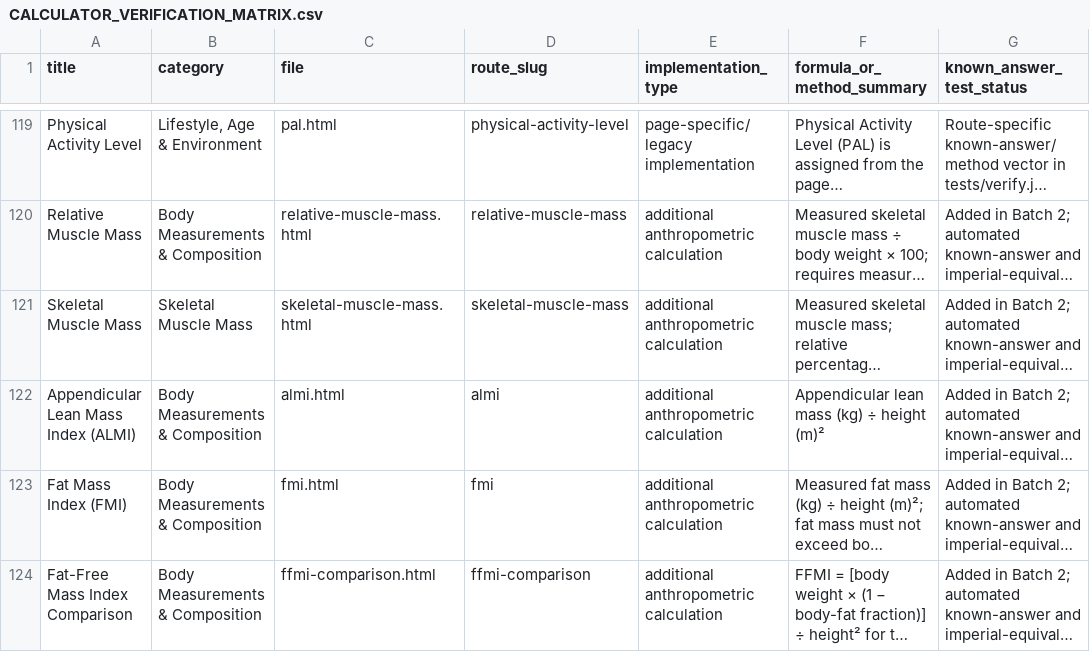
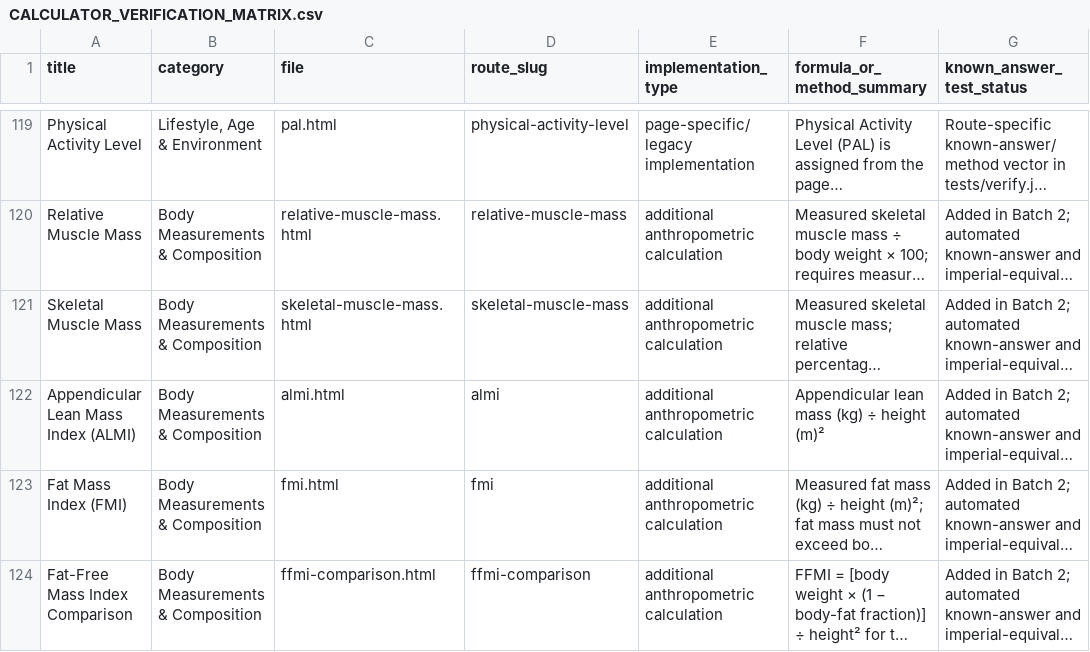
Before and after one commit to clerfit/Clerfit, a CSV file: CALCULATOR_VERIFICATION_MATRIX.csv, drawn as a sheet; only a part is shown, gaps mark what is left out; long unchanged cells end in …; the diff names each change by its address in the sheet, - before the commit and + after, or states it on an @@ line.

Commit message:
Correctly format Batch 2 verification matrix CSV rows

```diff
--- a/CALCULATOR_VERIFICATION_MATRIX.csv
+++ b/CALCULATOR_VERIFICATION_MATRIX.csv
-B121 (category): Skeletal Muscle Mass
+B121 (category): Body Measurements & Composition
```
